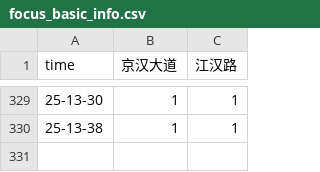
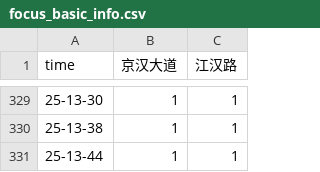
Before and after one commit to HereIsZephyrus/trunklevel_evaluation, a CSV file: result/focus_basic_info.csv, drawn as a sheet; only a part is shown, gaps mark what is left out.

Commit message:
update inner jianghan roads trunk infomation

```diff
--- a/result/focus_basic_info.csv
+++ b/result/focus_basic_info.csv
@@ -330 +330,2 @@ time,京汉大道,江汉路
 25-13-38,1,1
+25-13-44,1,1
```
